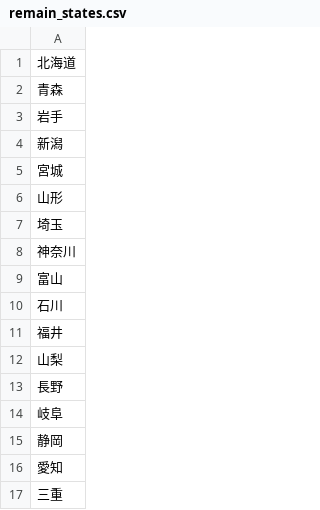
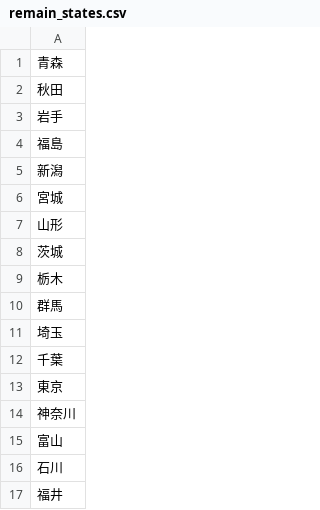
Before and after one commit to Gak-Py/map_name, a CSV file: remain_states.csv, drawn as a sheet; only a part is shown; the shorter side is filled out with more unchanged rows; removed rows and columns are numbered as before the commit, all else as after; the diff names each change by its address in the sheet, - before the commit and + after, or states it on an @@ line.

```diff
--- a/remain_states.csv
+++ b/remain_states.csv
-row 1: 北海道
+row 2: 秋田
+row 4: 福島
+row 8: 茨城
+row 9: 栃木
+row 10: 群馬
+row 12: 千葉
+row 13: 東京
```
Also changed, not shown: 1 other file.
